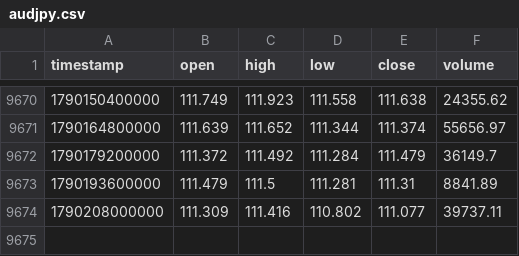
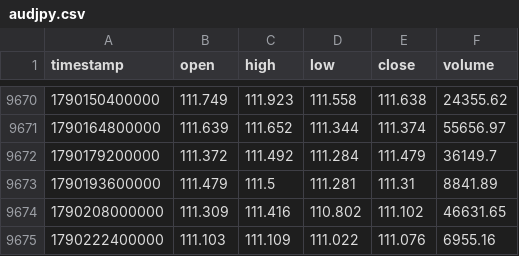
Before and after one commit to rikuudon24-beep/-fx-research-engine, a CSV file: data/market/h4/audjpy.csv, drawn as a sheet; only a part is shown, gaps mark what is left out.

```diff
--- a/data/market/h4/audjpy.csv
+++ b/data/market/h4/audjpy.csv
@@ -9673,2 +9673,3 @@ timestamp,open,high,low,close,volume
 1790193600000,111.479,111.5,111.281,111.31,8841.89
-1790208000000,111.309,111.416,110.802,111.077,39737.11
+1790208000000,111.309,111.416,110.802,111.102,46631.65
+1790222400000,111.103,111.109,111.022,111.076,6955.16
```
Also changed, not shown: data/market/h4/audusd.csv, data/market/h4/eurgbp.csv, 5 other files.
